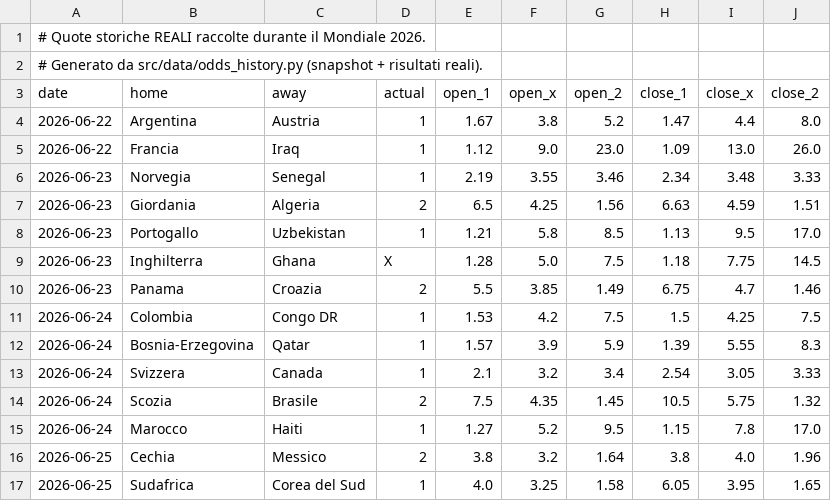
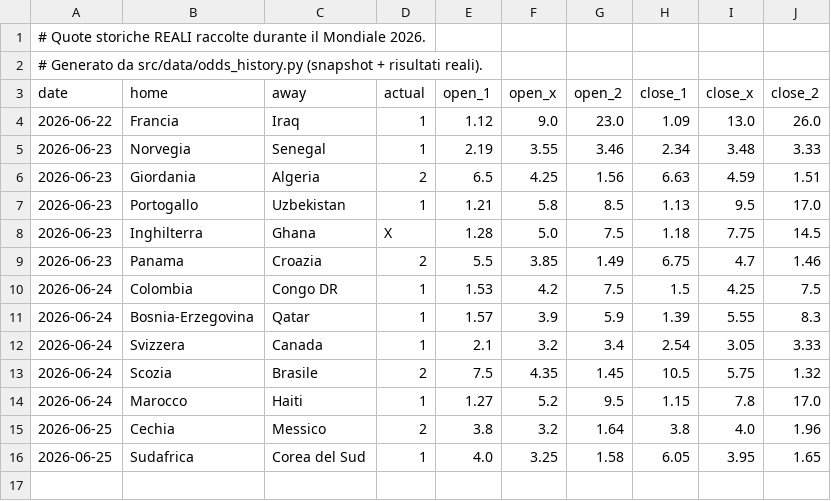
Before and after one commit to agapasqualino07-eng/Progetto-Word-Cup, a CSV file: data/history.csv, drawn as a sheet.

```diff
--- a/data/history.csv
+++ b/data/history.csv
@@ -3,3 +3,2 @@
 date,home,away,actual,open_1,open_x,open_2,close_1,close_x,close_2
-2026-06-22,Argentina,Austria,1,1.67,3.8,5.2,1.47,4.4,8.0
 2026-06-22,Francia,Iraq,1,1.12,9.0,23.0,1.09,13.0,26.0
```
Also changed, not shown: data/odds_snapshots.csv.
